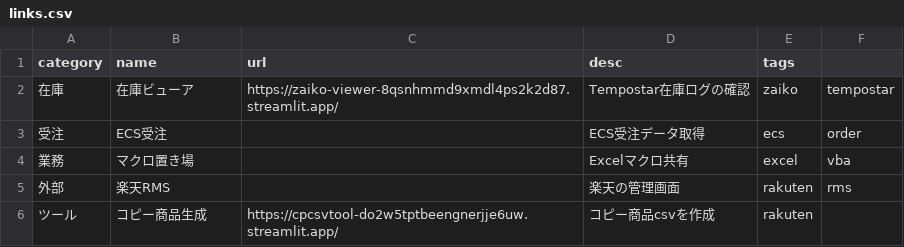
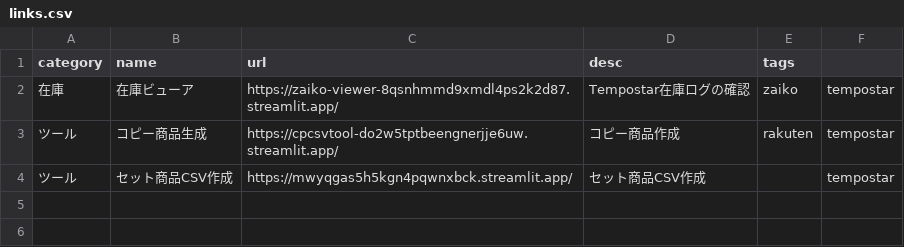
Before and after one commit to ani6132457/tool_portal, a CSV file: links.csv, drawn as a sheet.

Commit message:
Update links.csv

```diff
--- a/links.csv
+++ b/links.csv
@@ -2,5 +2,3 @@ category,name,url,desc,tags,
 在庫,在庫ビューア,https://zaiko-viewer-8qsnhmmd9xmdl4ps2k2d87.streamlit.app/,Tempostar在庫ログの確認,zaiko,tempostar
-受注,ECS受注,,ECS受注データ取得,ecs,order
-業務,マクロ置き場,,Excelマクロ共有,excel,vba
-外部,楽天RMS,,楽天の管理画面,rakuten,rms
-ツール,コピー商品生成,https://cpcsvtool-do2w5tptbeengnerjje6uw.streamlit.app/,コピー商品csvを作成,rakuten,
+ツール,コピー商品生成,https://cpcsvtool-do2w5tptbeengnerjje6uw.streamlit.app/,コピー商品作成,rakuten,tempostar
+ツール,セット商品CSV作成,https://mwyqgas5h5kgn4pqwnxbck.streamlit.app/,セット商品CSV作成,,tempostar
```
